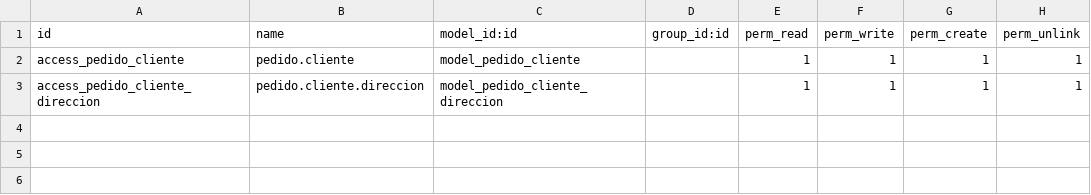
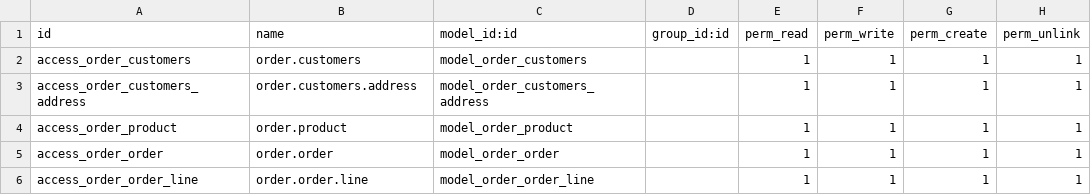
Before and after one commit to toni-loayza/BootCamp, a CSV file: pedido_practico/security/ir.model.access.csv, drawn as a sheet.

```diff
--- a/pedido_practico/security/ir.model.access.csv
+++ b/pedido_practico/security/ir.model.access.csv
@@ -1,3 +1,6 @@
 id,name,model_id:id,group_id:id,perm_read,perm_write,perm_create,perm_unlink
-access_pedido_cliente,pedido.cliente,model_pedido_cliente,,1,1,1,1
-access_pedido_cliente_direccion,pedido.cliente.direccion,model_pedido_cliente_direccion,,1,1,1,1
+access_order_customers,order.customers,model_order_customers,,1,1,1,1
+access_order_customers_address,order.customers.address,model_order_customers_address,,1,1,1,1
+access_order_product,order.product,model_order_product,,1,1,1,1
+access_order_order,order.order,model_order_order,,1,1,1,1
+access_order_order_line,order.order.line,model_order_order_line,,1,1,1,1
```
Also changed, not shown: 8 other files.
